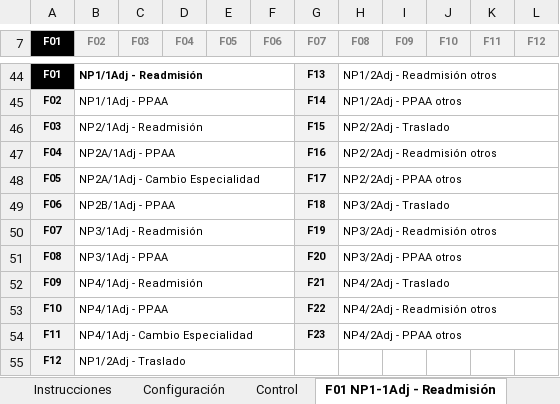
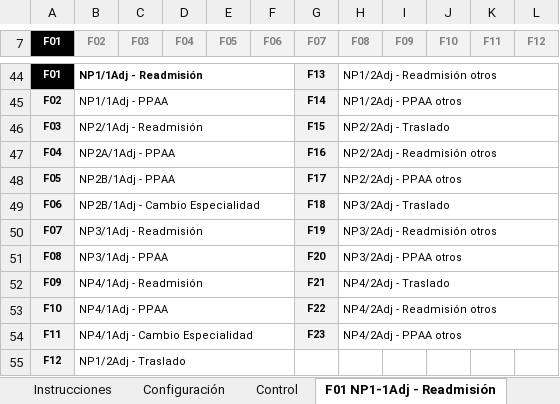
Before and after one commit to JLMirallesB/prelacion, an Excel workbook: PUBLICADOR VACANTES.xlsx, sheet F01 NP1-1Adj - Readmisión, drawn as a sheet; only a part is shown, gaps mark what is left out; values as stored, in another font and other column widths than the file's, no borders; conditional formats not drawn; the diff names each change by its address in the sheet, - before the commit and + after, or states it on an @@ line.

```diff
--- a/PUBLICADOR VACANTES.xlsx (sheet F01 NP1-1Adj - Readmisión)
+++ b/PUBLICADOR VACANTES.xlsx (sheet F01 NP1-1Adj - Readmisión)
-B48 (F02): NP2A/1Adj - Cambio Especialidad
+B48 (F02): NP2B/1Adj - PPAA
-B49 (F02): NP2B/1Adj - PPAA
+B49 (F02): NP2B/1Adj - Cambio Especialidad
```
Also changed, not shown: sheet Control, sheet F05 NP2B-1Adj - PPAA, sheet F06 NP2B-1Adj - Cambio Especial, sheet F03 NP2-1Adj - Readmisión, sheet F04 NP2A-1Adj - PPAA, sheet F07 NP3-1Adj - Readmisión, 17 more sheets, other sheet tabs, formulas that keep their value.
